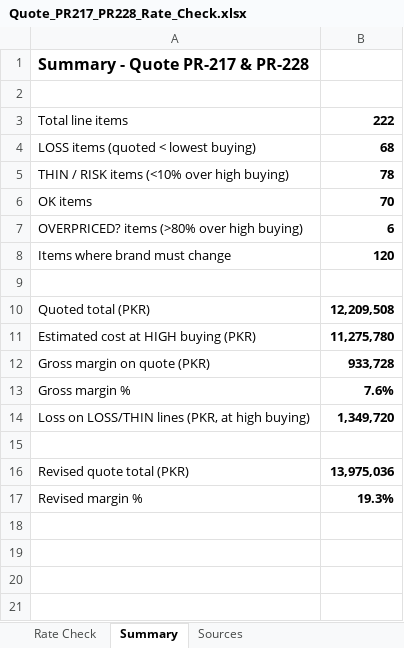
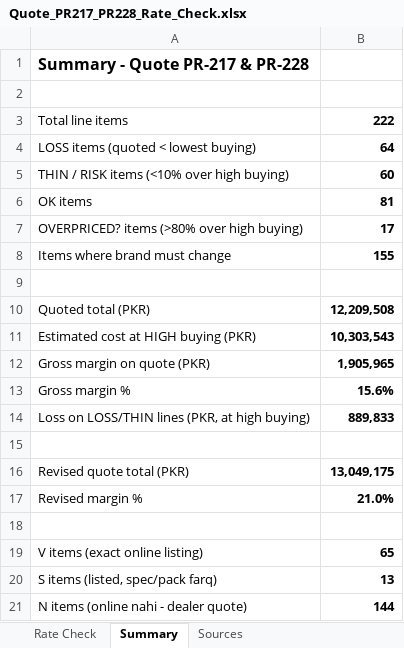
Before and after one commit to zidanefinance-bot/hassan, an Excel workbook: quotes/PR-217-228/Quote_PR217_PR228_Rate_Check.xlsx, sheet Summary, drawn as a sheet; values as stored, in another font and other column widths than the file's, no borders; the diff names each change by its address in the sheet, - before the commit and + after, or states it on an @@ line.

```diff
--- a/quotes/PR-217-228/Quote_PR217_PR228_Rate_Check.xlsx (sheet Summary)
+++ b/quotes/PR-217-228/Quote_PR217_PR228_Rate_Check.xlsx (sheet Summary)
-B4: 68
+B4: 64
-B5: 78
+B5: 60
-B6: 70
+B6: 81
-B7: 6
+B7: 17
-B8: 120
+B8: 155
-B11: 11,275,780
+B11: 10,303,543
-B12: 933,728
+B12: 1,905,965
-B13: 7.6%
+B13: 15.6%
-B14: 1,349,720
+B14: 889,833
-B16: 13,975,036
+B16: 13,049,175
-B17: 19.3%
+B17: 21.0%
+row 18: (empty)
+row 19: V items (exact online listing) | 65
+row 20: S items (listed, spec/pack farq) | 13
+row 21: N items (online nahi - dealer quote) | 144
```
Also changed, not shown: sheet Rate Check, quotes/PR-217-228/Zidane_Revised_Quotation_PR217_PR228.xlsx, 7 other files.
